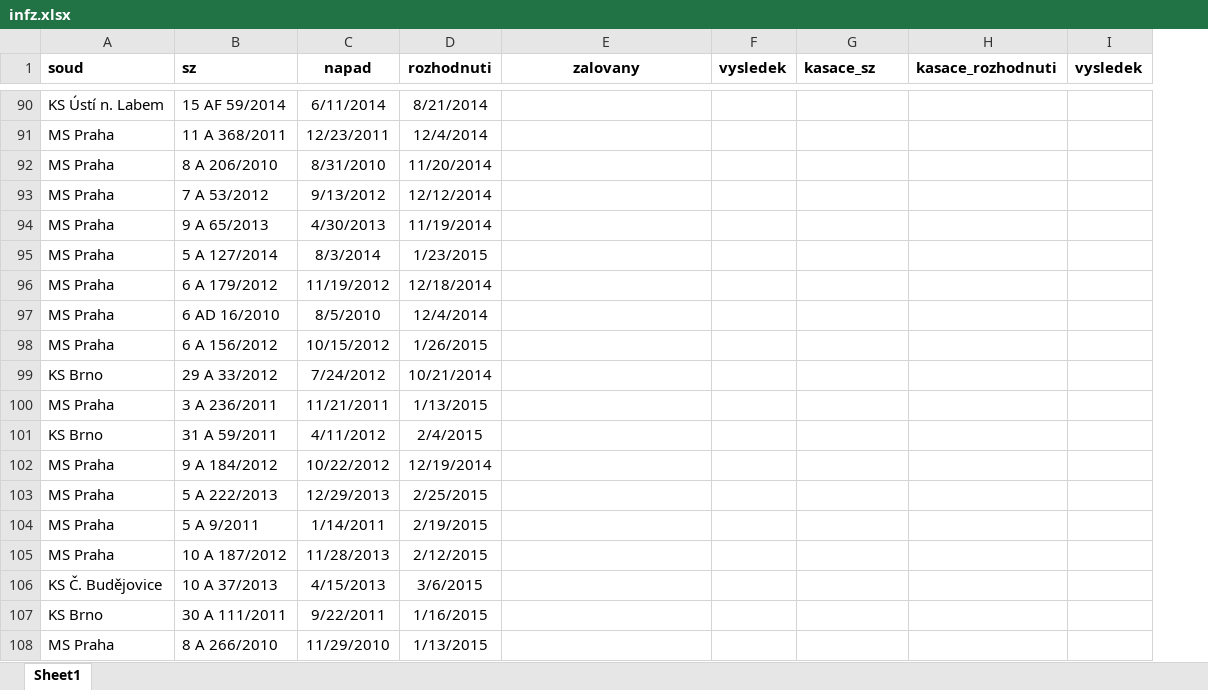
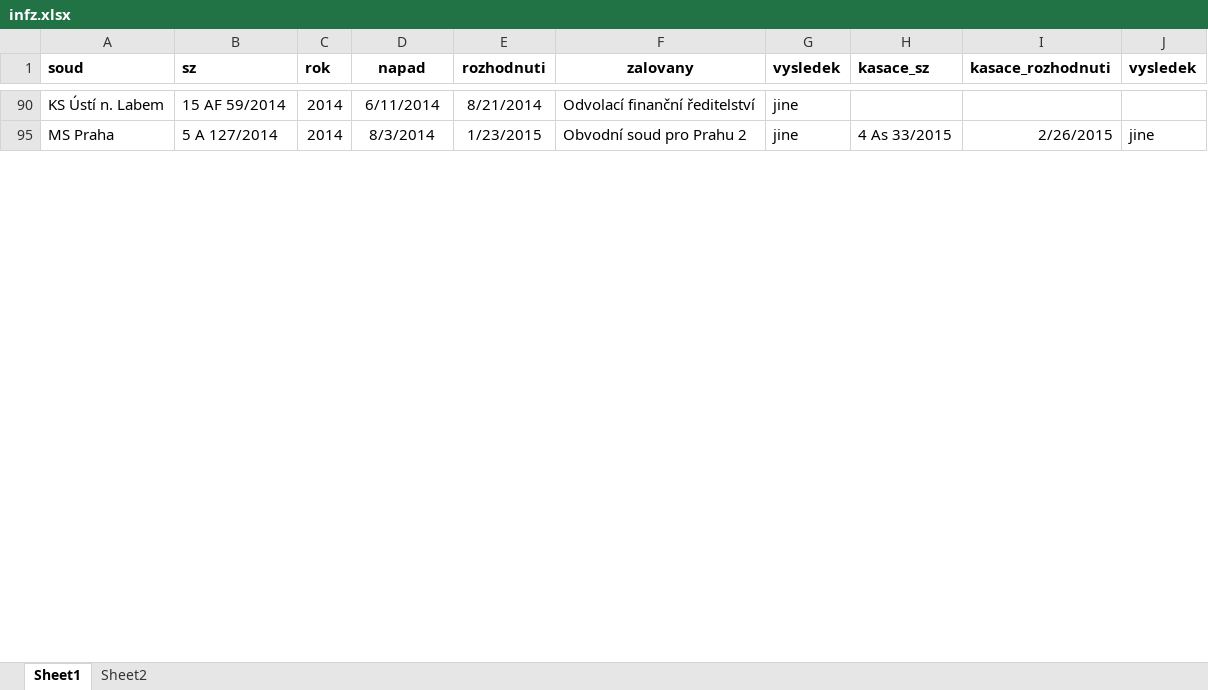
Before and after one commit to DataRozhlas/soudy-rychlost-infz, an Excel workbook: data/infz.xlsx, sheet Sheet1, drawn as a sheet; only a part is shown, gaps mark what is left out; values as stored, in another font and other column widths than the file's, no borders; removed rows and columns are numbered as before the commit, all else as after; the diff covers the shown part only; the diff names each change by its address in the sheet, - before the commit and + after, or states it on an @@ line.

```diff
--- a/data/infz.xlsx (sheet Sheet1)
+++ b/data/infz.xlsx (sheet Sheet1)
+sheet tab: Sheet2
+column C (rok), rows 90-95: 2014 | 2014
-F90 (zalovany): (empty)
+F90 (zalovany): Odvolací finanční ředitelství
-G90 (vysledek): (empty)
+G90 (vysledek): jine
-row 91: MS Praha | 11 A 368/2011 | 12/23/2011 | 12/4/2014
-row 92: MS Praha | 8 A 206/2010 | 8/31/2010 | 11/20/2014
-row 93: MS Praha | 7 A 53/2012 | 9/13/2012 | 12/12/2014
-row 94: MS Praha | 9 A 65/2013 | 4/30/2013 | 11/19/2014
-F95 (zalovany): (empty)
+F95 (zalovany): Obvodní soud pro Prahu 2
-G95 (vysledek): (empty)
+G95 (vysledek): jine
-H95 (kasace_sz): (empty)
+H95 (kasace_sz): 4 As 33/2015
-I95 (kasace_rozhodnuti): (empty)
+I95 (kasace_rozhodnuti): 2/26/2015
-J95 (vysledek): (empty)
+J95 (vysledek): jine
-row 96: MS Praha | 6 A 179/2012 | 11/19/2012 | 12/18/2014
-row 97: MS Praha | 6 AD 16/2010 | 8/5/2010 | 12/4/2014
-row 98: MS Praha | 6 A 156/2012 | 10/15/2012 | 1/26/2015
-row 99: KS Brno | 29 A 33/2012 | 7/24/2012 | 10/21/2014
-row 100: MS Praha | 3 A 236/2011 | 11/21/2011 | 1/13/2015
-row 101: KS Brno | 31 A 59/2011 | 4/11/2012 | 2/4/2015
-row 102: MS Praha | 9 A 184/2012 | 10/22/2012 | 12/19/2014
-row 103: MS Praha | 5 A 222/2013 | 12/29/2013 | 2/25/2015
-row 104: MS Praha | 5 A 9/2011 | 1/14/2011 | 2/19/2015
-row 105: MS Praha | 10 A 187/2012 | 11/28/2013 | 2/12/2015
-row 106: KS Č. Budějovice | 10 A 37/2013 | 4/15/2013 | 3/6/2015
-row 107: KS Brno | 30 A 111/2011 | 9/22/2011 | 1/16/2015
-row 108: MS Praha | 8 A 266/2010 | 11/29/2010 | 1/13/2015
```
Also changed, not shown: 187 removed rows, 530 edited cells and cell formats elsewhere in this sheet, hidden cells.
